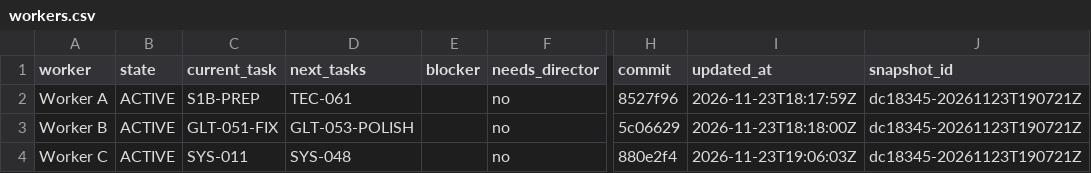
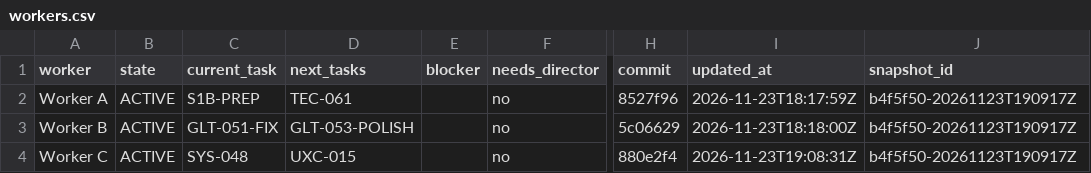
Before and after one commit to ksatriadipo/idle-space-courier-dashboard, a CSV file: data/workers.csv, drawn as a sheet; only a part is shown, gaps mark what is left out; the diff names each change by its address in the sheet, - before the commit and + after, or states it on an @@ line.

```diff
--- a/data/workers.csv
+++ b/data/workers.csv
-J2:J4 (snapshot_id): dc18345-20261123T190721Z
+J2:J4 (snapshot_id): b4f5f50-20261123T190917Z
-C4 (current_task): SYS-011
+C4 (current_task): SYS-048
-D4 (next_tasks): SYS-048
+D4 (next_tasks): UXC-015
-I4 (updated_at): 2026-11-23T19:06:03Z
+I4 (updated_at): 2026-11-23T19:08:31Z
```
Also changed, not shown: data/decisions.csv, data/runs.csv, 5 other files.
